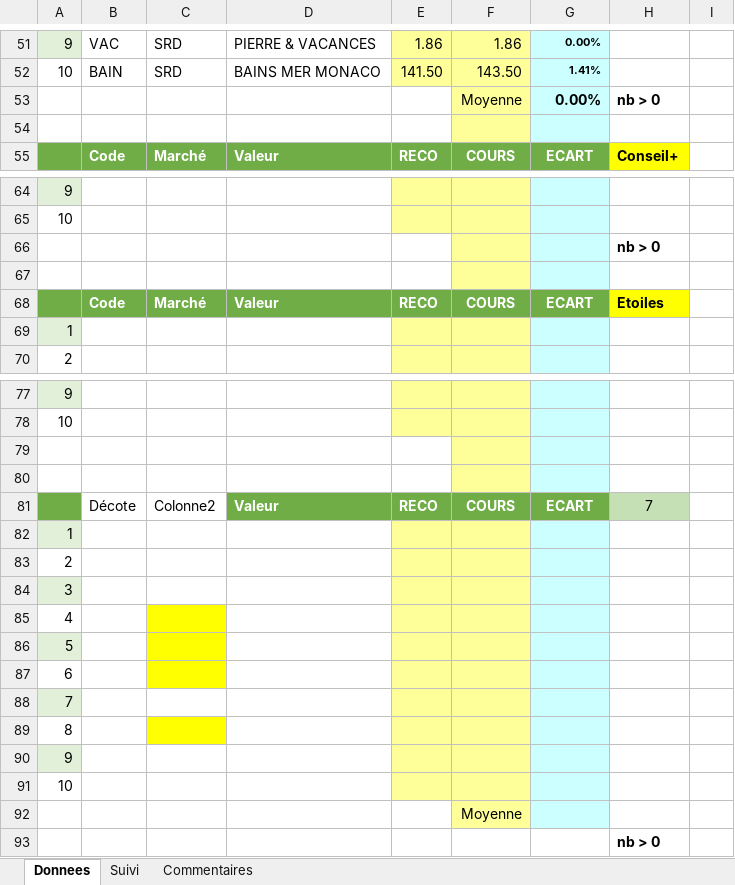
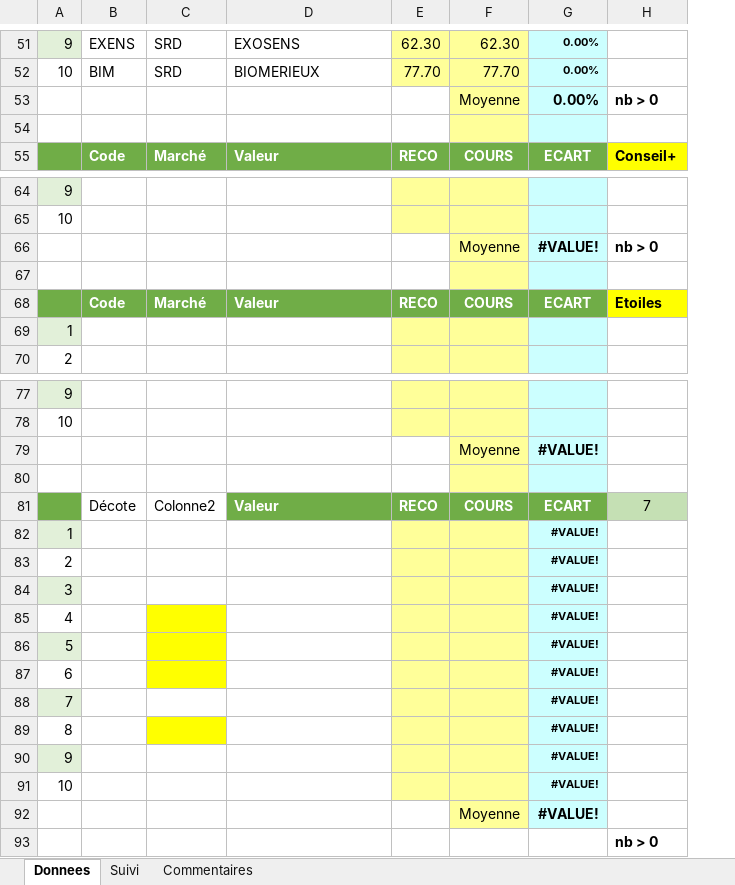
Before and after one commit to Charly33436/Swing_Trading, an Excel workbook: Twitter_Donnees.xlsx, sheet Donnees, drawn as a sheet; only a part is shown, gaps mark what is left out; values as stored, in another font and other column widths than the file's, no borders; conditional formats not drawn; removed rows and columns are numbered as before the commit, all else as after; the diff covers the shown part only; the diff names each change by its address in the sheet, - before the commit and + after, or states it on an @@ line.

Commit message:
Mise a jour auto - 2026-09-26 08:02

```diff
--- a/Twitter_Donnees.xlsx (sheet Donnees)
+++ b/Twitter_Donnees.xlsx (sheet Donnees)
-column E, rows 51-55: 1.86 | 141.50 |  |  | RECO; row 68: RECO; row 81: RECO
+column E, rows 51-55: 62.30 | 77.70 |  |  | RECO; row 68: RECO; row 81: RECO
-column I, empty
-B51: VAC
+B51: EXENS
-D51: PIERRE & VACANCES
+D51: EXOSENS
-F51: 1.86
+F51: 62.30
-B52: BAIN
+B52: BIM
-D52: BAINS MER MONACO
+D52: BIOMERIEUX
-F52: 143.50
+F52: 77.70
-G52: 1.41%
+G52: 0.00%
-row 66:  |  |  |  |  |  |  | nb > 0
+row 66:  |  |  |  |  | Moyenne | #VALUE! | nb > 0
-row 79: (empty)
+row 79:  |  |  |  |  | Moyenne | #VALUE!
-row 82: 1
-row 83: 2
-row 84: 3
-row 85: 4
-row 86: 5
-row 87: 6
-row 88: 7
-row 89: 8
-row 90: 9
-row 91: 10
-row 92:  |  |  |  |  | Moyenne
+row 82: 1 |  |  |  |  |  | #VALUE!
+row 83: 2 |  |  |  |  |  | #VALUE!
+row 84: 3 |  |  |  |  |  | #VALUE!
+row 85: 4 |  |  |  |  |  | #VALUE!
+row 86: 5 |  |  |  |  |  | #VALUE!
+row 87: 6 |  |  |  |  |  | #VALUE!
+row 88: 7 |  |  |  |  |  | #VALUE!
+row 89: 8 |  |  |  |  |  | #VALUE!
+row 90: 9 |  |  |  |  |  | #VALUE!
+row 91: 10 |  |  |  |  |  | #VALUE!
+row 92:  |  |  |  |  | Moyenne | #VALUE!
```
Also changed, not shown: 12 added rows, 12 removed rows, 100 edited cells and cell formats elsewhere in this sheet, sheet Suivi.
